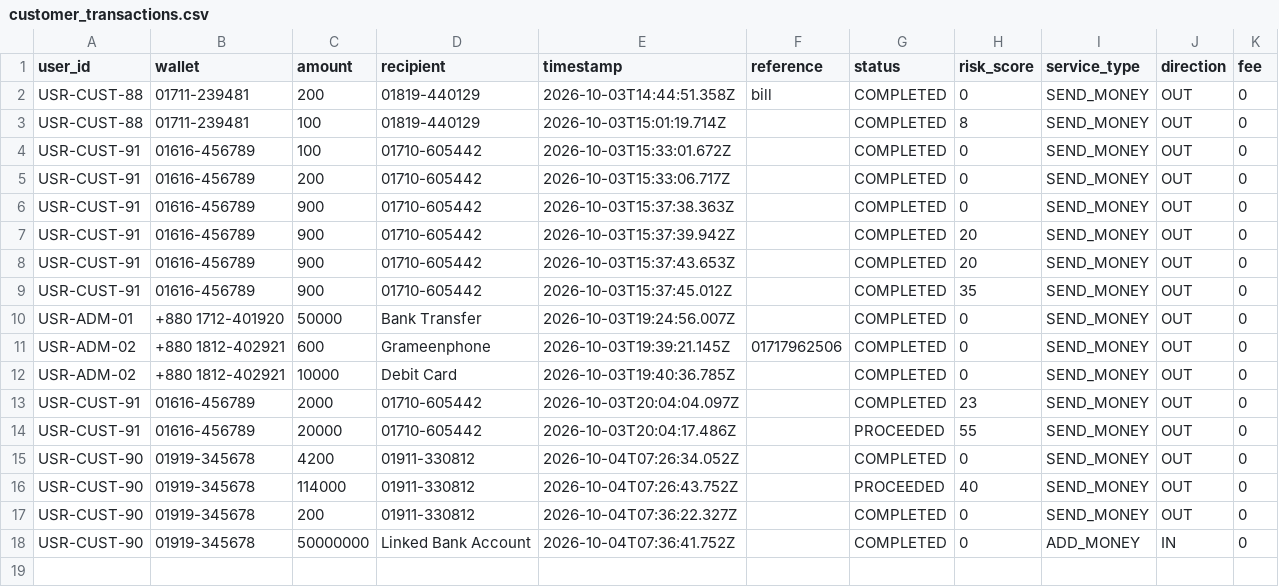
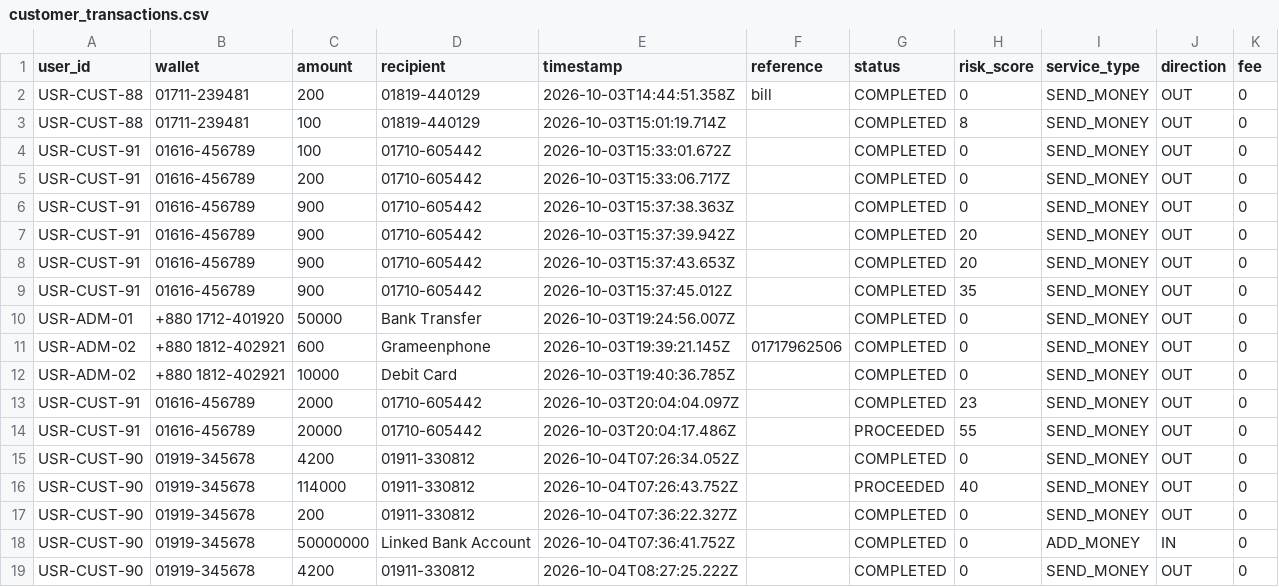
Before and after one commit to souravghosh203/TakaSafe, a CSV file: dataset/customer_transactions.csv, drawn as a sheet.

Commit message:
Updated Changes

```diff
--- a/dataset/customer_transactions.csv
+++ b/dataset/customer_transactions.csv
@@ -18 +18,2 @@ user_id,wallet,amount,recipient,timestamp,reference,status,risk_score,service_ty
 "USR-CUST-90","01919-345678","50000000","Linked Bank Account","2026-10-04T07:36:41.752Z","","COMPLETED","0","ADD_MONEY","IN","0"
+"USR-CUST-90","01919-345678","4200","01911-330812","2026-10-04T08:27:25.222Z","","COMPLETED","0","SEND_MONEY","OUT","0"
```
